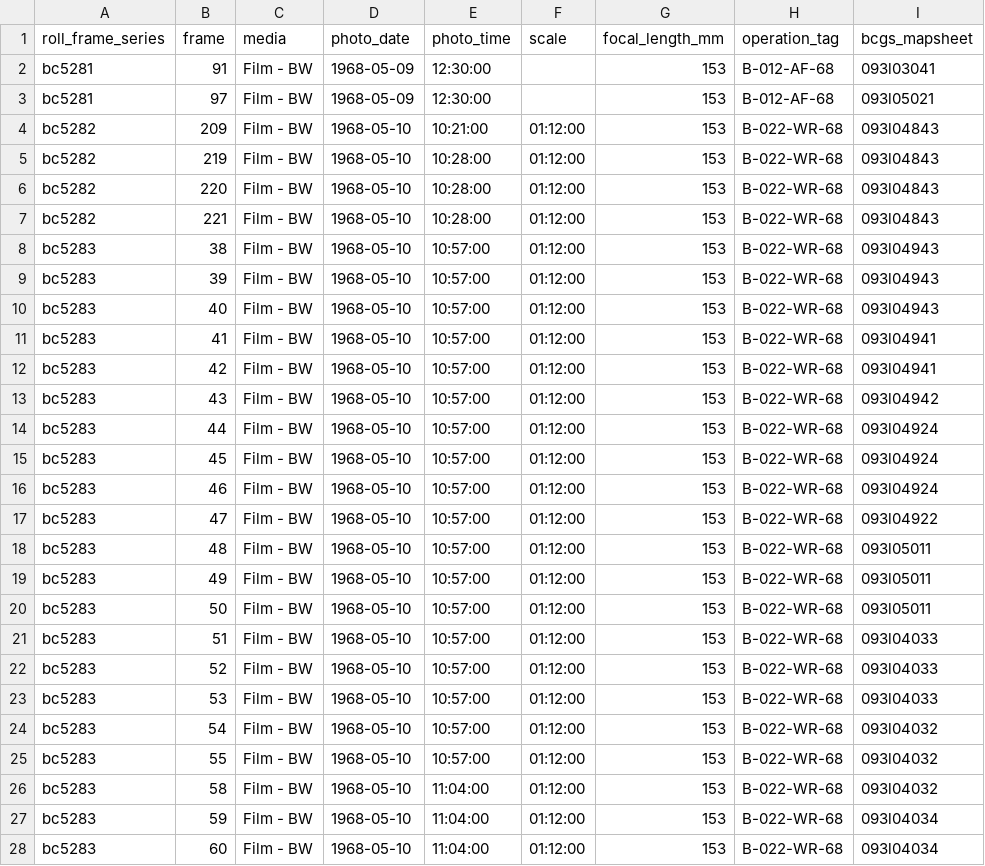
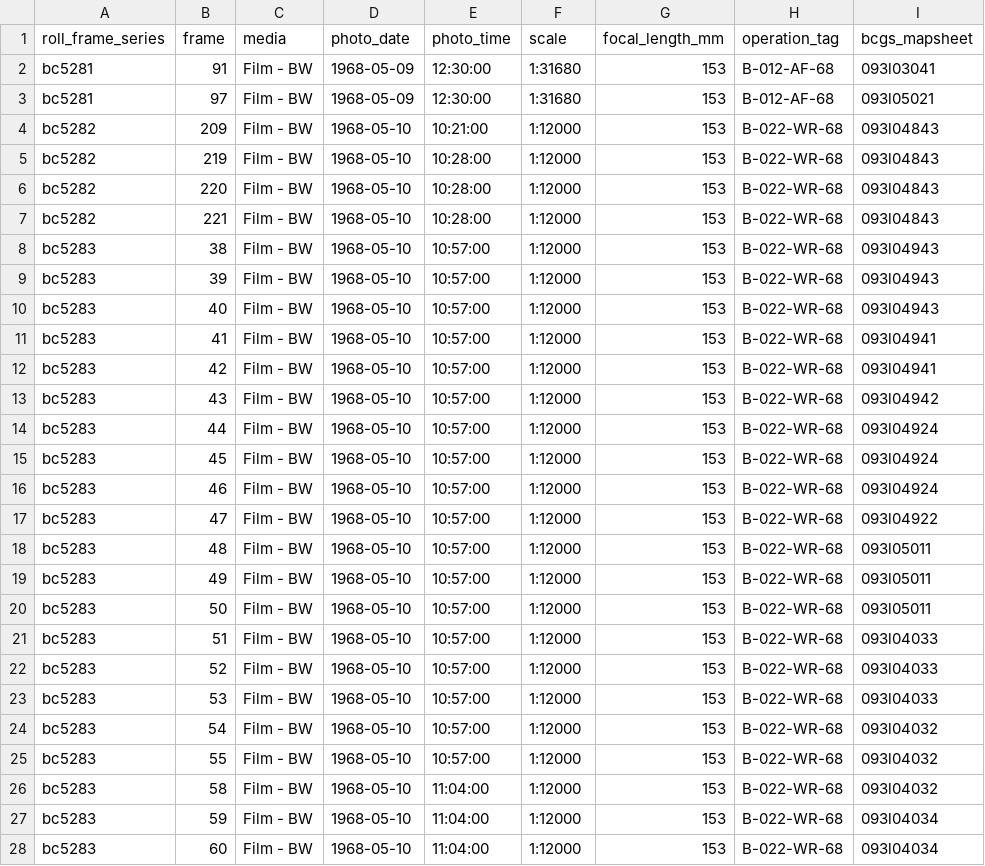
Before and after one commit to NewGraphEnvironment/new_graphiti, a CSV file: posts/2024-11-15-bcdata-ortho-historic/exports/airphotos_1968-05-09_1968-07-31.csv, drawn as a sheet; only a part is shown; the diff covers the shown part only; the diff names each change by its address in the sheet, - before the commit and + after, or states it on an @@ line.

```diff
--- a/posts/2024-11-15-bcdata-ortho-historic/exports/airphotos_1968-05-09_1968-07-31.csv
+++ b/posts/2024-11-15-bcdata-ortho-historic/exports/airphotos_1968-05-09_1968-07-31.csv
-F2:F3 (scale): (empty)
+F2:F3 (scale): 1:31680
-F4:F28 (scale): 01:12:00
+F4:F28 (scale): 1:12000
```
Also changed, not shown: 45 edited cells elsewhere in this file, posts/2024-11-15-bcdata-ortho-historic/exports/airphotos_1971-06-05_1975-09-18.csv, 8 other files.
